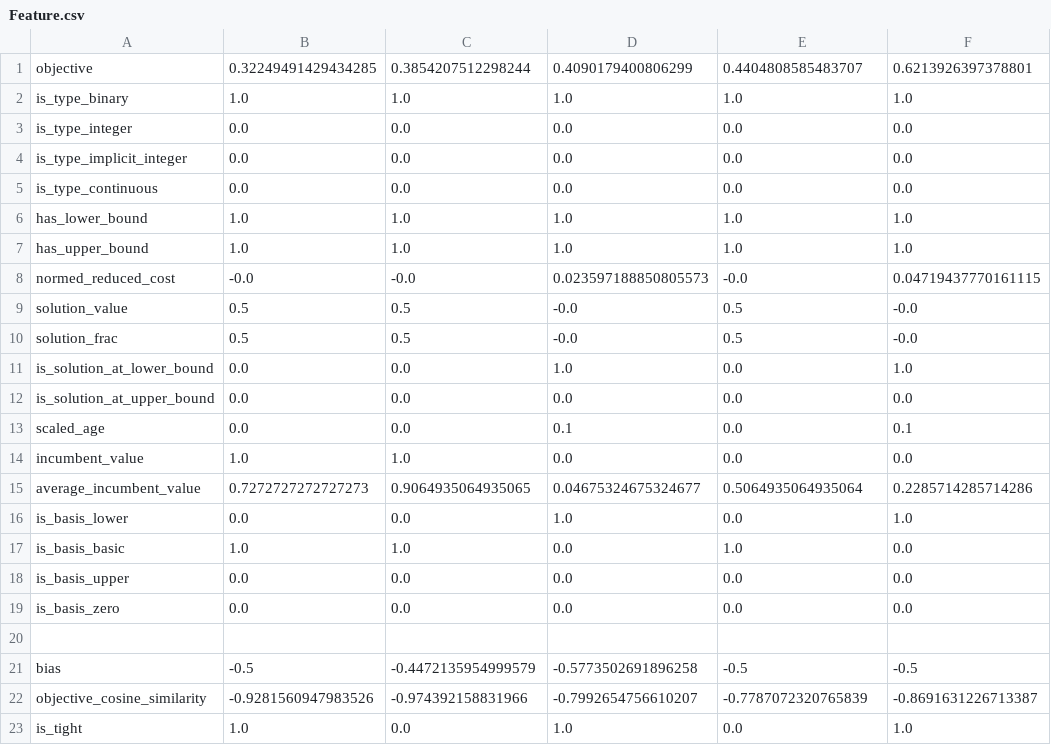
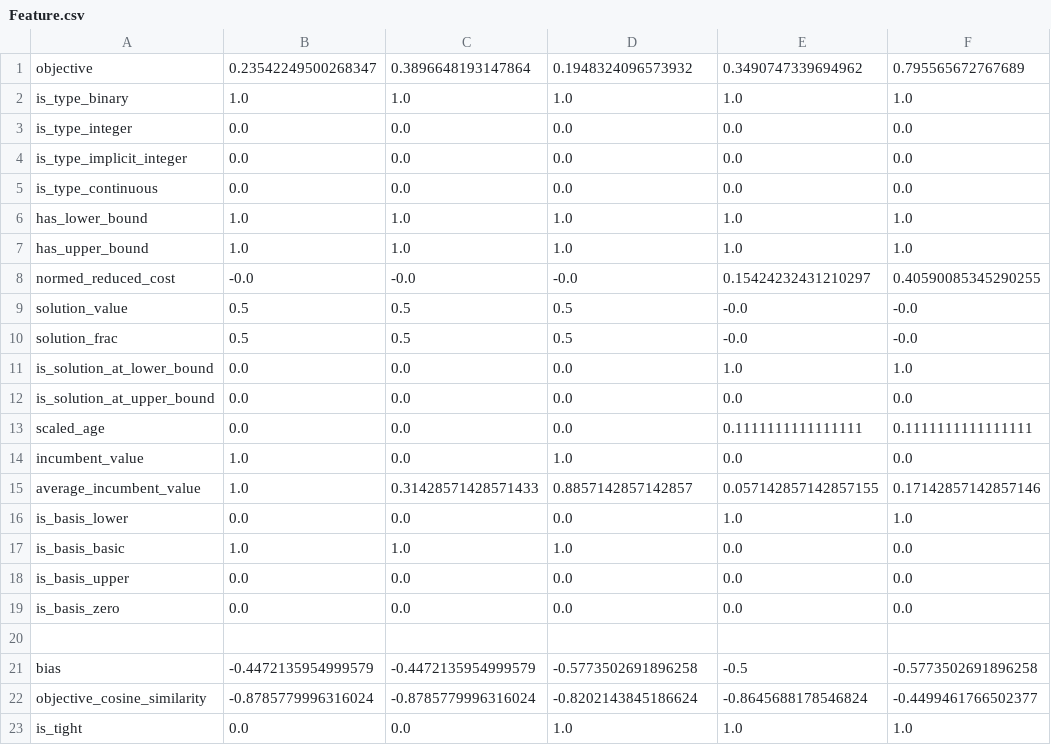
Before and after one commit to ProjetStageXinHe2022/Combinatorial-Optimization-with-GCNN, a CSV file: debugFile/unitest/Feature.csv, drawn as a sheet; only a part is shown; the diff covers the shown part only.

```diff
--- a/debugFile/unitest/Feature.csv
+++ b/debugFile/unitest/Feature.csv
@@ -1,2 +1,2 @@
-objective,0.32249491429434285,0.3854207512298244,0.4090179400806299,0.4404808585483707,0.6213926397378801
+objective,0.23542249500268347,0.3896648193147864,0.1948324096573932,0.3490747339694962,0.795565672767689
 is_type_binary,1.0,1.0,1.0,1.0,1.0
@@ -7,12 +7,12 @@ has_lower_bound,1.0,1.0,1.0,1.0,1.0
 has_upper_bound,1.0,1.0,1.0,1.0,1.0
-normed_reduced_cost,-0.0,-0.0,0.023597188850805573,-0.0,0.04719437770161115
-solution_value,0.5,0.5,-0.0,0.5,-0.0
-solution_frac,0.5,0.5,-0.0,0.5,-0.0
-is_solution_at_lower_bound,0.0,0.0,1.0,0.0,1.0
+normed_reduced_cost,-0.0,-0.0,-0.0,0.15424232431210297,0.40590085345290255
+solution_value,0.5,0.5,0.5,-0.0,-0.0
+solution_frac,0.5,0.5,0.5,-0.0,-0.0
+is_solution_at_lower_bound,0.0,0.0,0.0,1.0,1.0
 is_solution_at_upper_bound,0.0,0.0,0.0,0.0,0.0
-scaled_age,0.0,0.0,0.1,0.0,0.1
-incumbent_value,1.0,1.0,0.0,0.0,0.0
-average_incumbent_value,0.7272727272727273,0.9064935064935065,0.04675324675324677,0.5064935064935064,0.2285714285714286
-is_basis_lower,0.0,0.0,1.0,0.0,1.0
-is_basis_basic,1.0,1.0,0.0,1.0,0.0
+scaled_age,0.0,0.0,0.0,0.1111111111111111,0.1111111111111111
+incumbent_value,1.0,0.0,1.0,0.0,0.0
+average_incumbent_value,1.0,0.31428571428571433,0.8857142857142857,0.057142857142857155,0.17142857142857146
+is_basis_lower,0.0,0.0,0.0,1.0,1.0
+is_basis_basic,1.0,1.0,1.0,0.0,0.0
 is_basis_upper,0.0,0.0,0.0,0.0,0.0
@@ -20,4 +20,4 @@ is_basis_zero,0.0,0.0,0.0,0.0,0.0
 
-bias,-0.5,-0.4472135954999579,-0.5773502691896258,-0.5,-0.5
-objective_cosine_similarity,-0.9281560947983526,-0.974392158831966,-0.7992654756610207,-0.7787072320765839,-0.8691631226713387
-is_tight,1.0,0.0,1.0,0.0,1.0
+bias,-0.4472135954999579,-0.4472135954999579,-0.5773502691896258,-0.5,-0.5773502691896258
+objective_cosine_similarity,-0.8785779996316024,-0.8785779996316024,-0.8202143845186624,-0.8645688178546824,-0.4499461766502377
+is_tight,0.0,0.0,1.0,1.0,1.0
```
Also changed, not shown: 7 edited cells elsewhere in this file, 8 other files.
